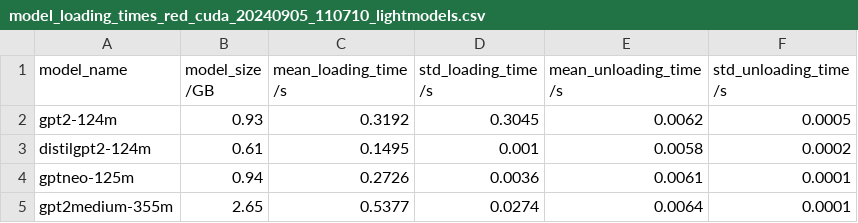
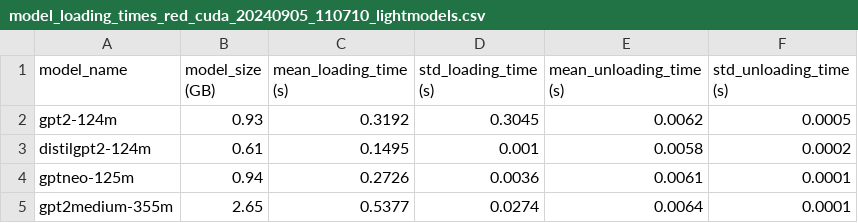
Before and after one commit to Antonio-MI/sincere, a CSV file: results/model_loading_times_red_cuda_20240905_110710_lightmodels.csv, drawn as a sheet.

```diff
--- a/results/model_loading_times_red_cuda_20240905_110710_lightmodels.csv
+++ b/results/model_loading_times_red_cuda_20240905_110710_lightmodels.csv
@@ -1,2 +1,2 @@
-model_name,model_size /GB,mean_loading_time /s,std_loading_time /s,mean_unloading_time /s,std_unloading_time /s
+model_name,model_size (GB),mean_loading_time (s),std_loading_time (s),mean_unloading_time (s),std_unloading_time (s)
 gpt2-124m,0.93,0.3192,0.3045,0.0062,0.0005
```
Also changed, not shown: 4 other files.
